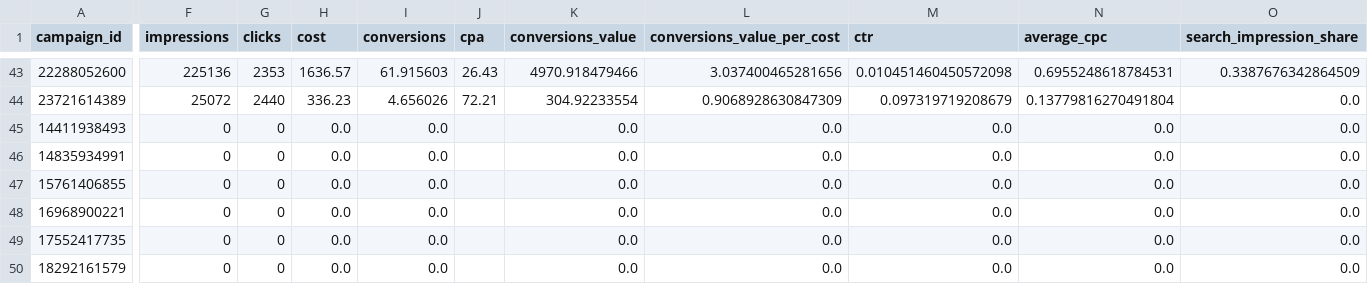
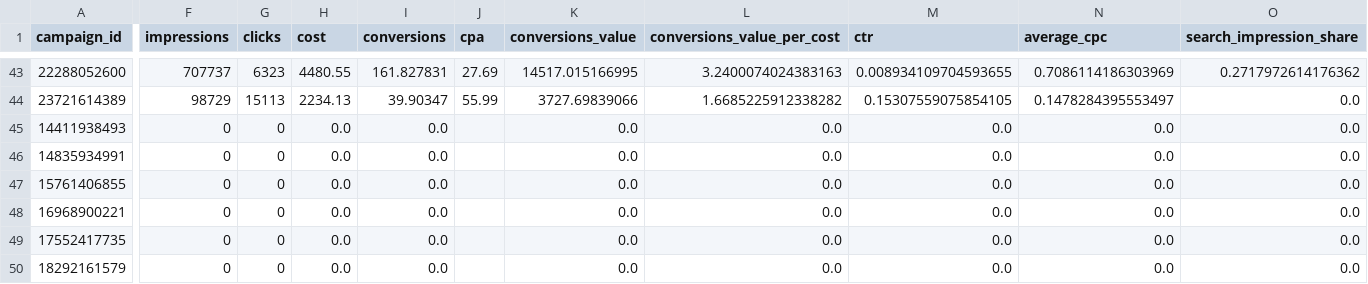
Before and after one commit to Switerz/gotrends, a CSV file: campaign_constraints_analysis.csv, drawn as a sheet; only a part is shown, gaps mark what is left out; the diff covers the shown part only; the diff names each change by its address in the sheet, - before the commit and + after, or states it on an @@ line.

```diff
--- a/campaign_constraints_analysis.csv
+++ b/campaign_constraints_analysis.csv
-F43 (impressions): 225136
+F43 (impressions): 707737
-G43 (clicks): 2353
+G43 (clicks): 6323
-H43 (cost): 1636.57
+H43 (cost): 4480.55
-I43 (conversions): 61.915603
+I43 (conversions): 161.827831
-J43 (cpa): 26.43
+J43 (cpa): 27.69
-K43 (conversions_value): 4970.918479466
+K43 (conversions_value): 14517.015166995
-L43 (conversions_value_per_cost): 3.037400465281656
+L43 (conversions_value_per_cost): 3.2400074024383163
-M43 (ctr): 0.010451460450572098
+M43 (ctr): 0.008934109704593655
-N43 (average_cpc): 0.6955248618784531
+N43 (average_cpc): 0.7086114186303969
-O43 (search_impression_share): 0.3387676342864509
+O43 (search_impression_share): 0.2717972614176362
-F44 (impressions): 25072
+F44 (impressions): 98729
-G44 (clicks): 2440
+G44 (clicks): 15113
-H44 (cost): 336.23
+H44 (cost): 2234.13
-I44 (conversions): 4.656026
+I44 (conversions): 39.90347
-J44 (cpa): 72.21
+J44 (cpa): 55.99
-K44 (conversions_value): 304.92233554
+K44 (conversions_value): 3727.69839066
-L44 (conversions_value_per_cost): 0.9068928630847309
+L44 (conversions_value_per_cost): 1.6685225912338282
-M44 (ctr): 0.097319719208679
+M44 (ctr): 0.15307559075854105
-N44 (average_cpc): 0.13779816270491804
+N44 (average_cpc): 0.1478284395553497
```
Also changed, not shown: 1 added row, 1 removed row and 65 edited cells elsewhere in this file, new_keyword_suggestions.csv, paid_organic_top_actions.csv, 9 other files.
